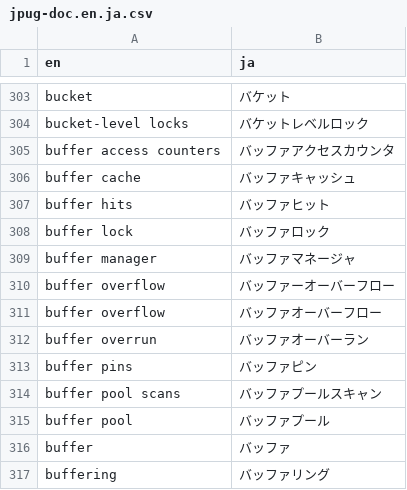
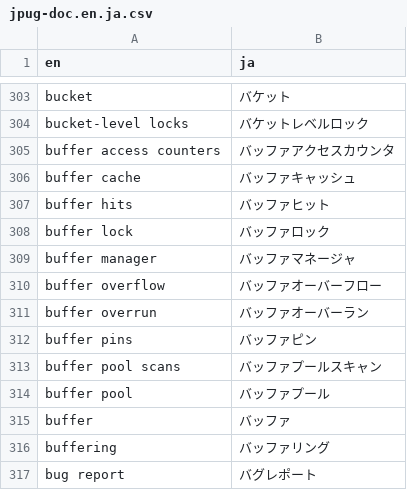
Before and after one commit to oknj/taiyaku, a CSV file: jpug-doc.en.ja.csv, drawn as a sheet; only a part is shown, gaps mark what is left out; the shorter side is filled out with more unchanged rows.

Commit message:
「バッファーオーバーフロー」→「バッファオーバーフロー」

```diff
--- a/jpug-doc.en.ja.csv
+++ b/jpug-doc.en.ja.csv
@@ -309,3 +309,2 @@ buffer lock,バッファロック
 buffer manager,バッファマネージャ
-buffer overflow,バッファーオーバーフロー
 buffer overflow,バッファオーバーフロー
```
